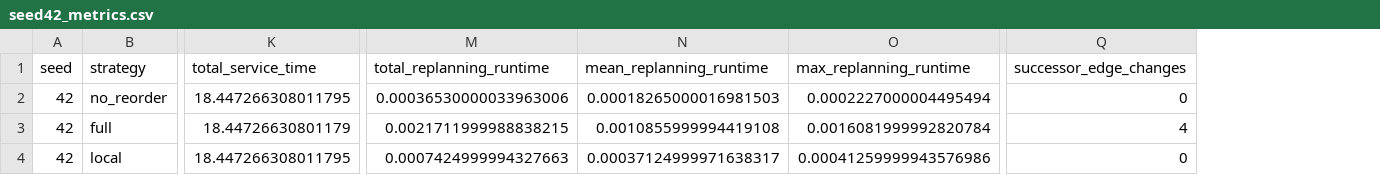
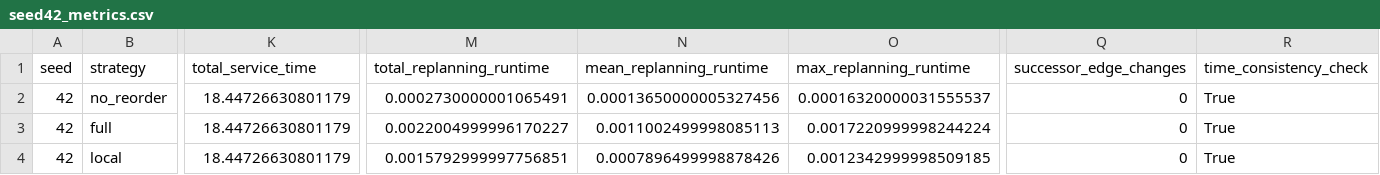
Before and after one commit to TCC-icdat/uav_disaster_planning, a CSV file: results/raw/seed42_metrics.csv, drawn as a sheet; only a part is shown, gaps mark what is left out; the diff covers the shown part only; the diff names each change by its address in the sheet, - before the commit and + after, or states it on an @@ line.

Commit message:
Fix forward-only dynamic replanning

```diff
--- a/results/raw/seed42_metrics.csv
+++ b/results/raw/seed42_metrics.csv
+column R (time_consistency_check), rows 2-4: all True
-K2 (total_service_time): 18.447266308011795
+K2 (total_service_time): 18.44726630801179
-M2 (total_replanning_runtime): 0.00036530000033963006
+M2 (total_replanning_runtime): 0.0002730000001065491
-N2 (mean_replanning_runtime): 0.00018265000016981503
+N2 (mean_replanning_runtime): 0.00013650000005327456
-O2 (max_replanning_runtime): 0.0002227000004495494
+O2 (max_replanning_runtime): 0.00016320000031555537
-M3 (total_replanning_runtime): 0.0021711999988838215
+M3 (total_replanning_runtime): 0.0022004999996170227
-N3 (mean_replanning_runtime): 0.0010855999994419108
+N3 (mean_replanning_runtime): 0.0011002499998085113
-O3 (max_replanning_runtime): 0.0016081999992820784
+O3 (max_replanning_runtime): 0.0017220999998244224
-Q3 (successor_edge_changes): 4
+Q3 (successor_edge_changes): 0
-K4 (total_service_time): 18.447266308011795
+K4 (total_service_time): 18.44726630801179
-M4 (total_replanning_runtime): 0.0007424999994327663
+M4 (total_replanning_runtime): 0.0015792999997756851
-N4 (mean_replanning_runtime): 0.00037124999971638317
+N4 (mean_replanning_runtime): 0.0007896499998878426
-O4 (max_replanning_runtime): 0.00041259999943576986
+O4 (max_replanning_runtime): 0.0012342999998509185
```
Also changed, not shown: 6 edited cells elsewhere in this file, results/raw/seed42_local_events.csv, results/summary/seed42_summary.csv, 26 other files.
